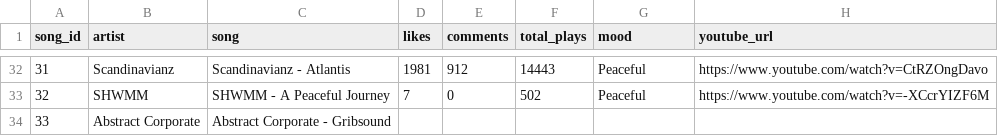
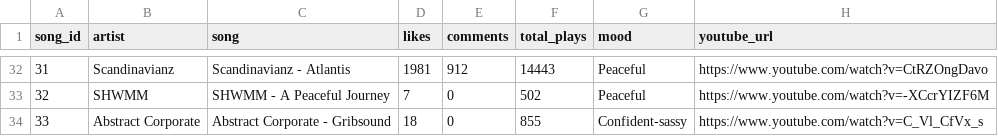
Before and after one commit to Captmoonshot/moodybeats_data, a CSV file: artists.csv, drawn as a sheet; only a part is shown, gaps mark what is left out.

Commit message:
updated

```diff
--- a/artists.csv
+++ b/artists.csv
@@ -33,2 +33,2 @@ song_id,artist,song,likes,comments,total_plays,mood,youtube_url
 32,SHWMM,SHWMM - A Peaceful Journey,7,0,502,Peaceful,https://www.youtube.com/watch?v=-XCcrYIZF6M
-33,Abstract Corporate,Abstract Corporate - Gribsound,
+33,Abstract Corporate,Abstract Corporate - Gribsound,18,0,855,Confident-sassy,https://www.youtube.com/watch?v=C_Vl_CfVx_s
```
